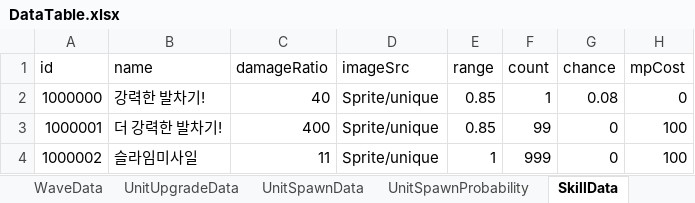
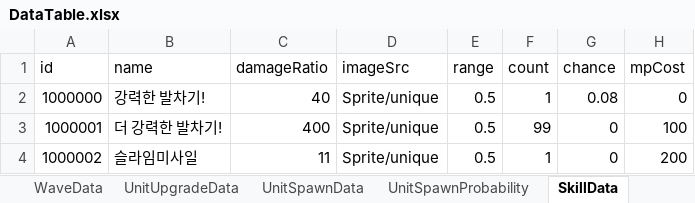
Before and after one commit to cksuwjr/Lucky-deffense, an Excel workbook: Assets/01Table/DataTable.xlsx, sheet SkillData, drawn as a sheet; values as stored, in another font and other column widths than the file's, no borders; the diff names each change by its address in the sheet, - before the commit and + after, or states it on an @@ line.

```diff
--- a/Assets/01Table/DataTable.xlsx (sheet SkillData)
+++ b/Assets/01Table/DataTable.xlsx (sheet SkillData)
-E2:E3 (range): 0.85
+E2:E3 (range): 0.5
-E4 (range): 1
+E4 (range): 0.5
-F4 (count): 999
+F4 (count): 1
-H4 (mpCost): 100
+H4 (mpCost): 200
```
Also changed, not shown: 41 other files.
